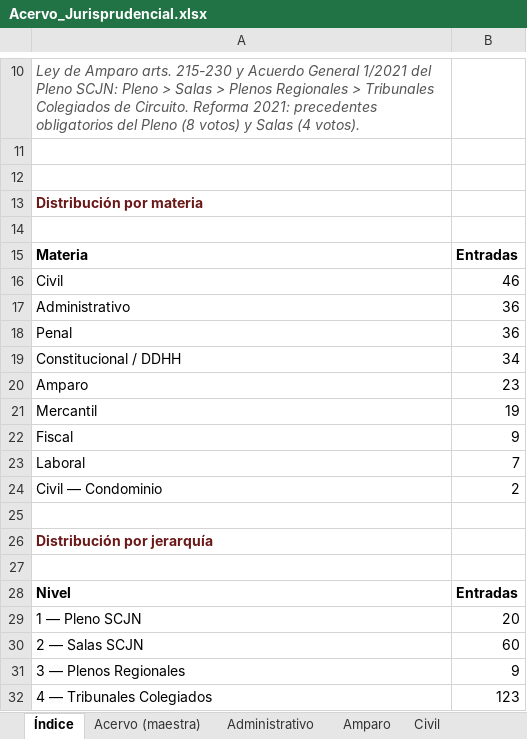
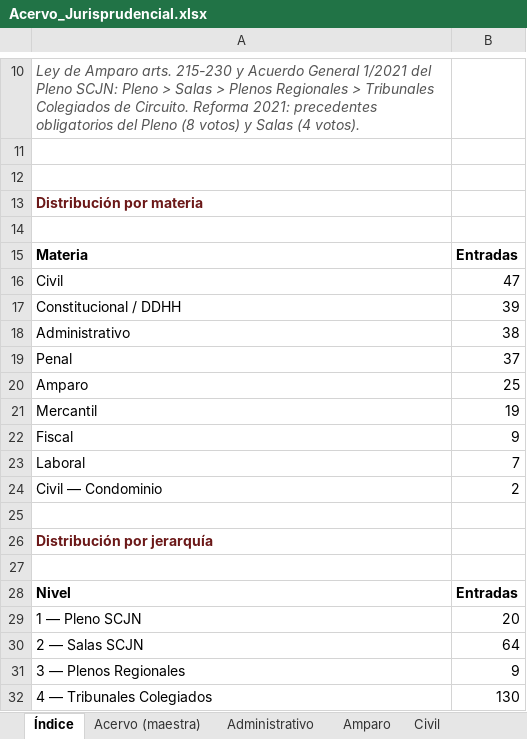
Before and after one commit to nanoalterno-nnosooner18/acervo-jurisprudencial, an Excel workbook: Acervo_Jurisprudencial.xlsx, sheet Índice, drawn as a sheet; only a part is shown, gaps mark what is left out; values as stored, in another font and other column widths than the file's, no borders; removed rows and columns are numbered as before the commit, all else as after; the diff names each change by its address in the sheet, - before the commit and + after, or states it on an @@ line.

```diff
--- a/Acervo_Jurisprudencial.xlsx (sheet Índice)
+++ b/Acervo_Jurisprudencial.xlsx (sheet Índice)
-B16: 46
+B16: 47
+row 17: Constitucional / DDHH | 39
-B18: 36
+B18: 38
-B19: 36
+B19: 37
-row 19: Constitucional / DDHH | 34
-B20: 23
+B20: 25
-B30: 60
+B30: 64
-B32: 123
+B32: 130
```
Also changed, not shown: sheet Acervo (maestra), sheet Constitucional - DDHH, sheet Administrativo, sheet Amparo, sheet Penal, sheet Civil, 5 other files.
